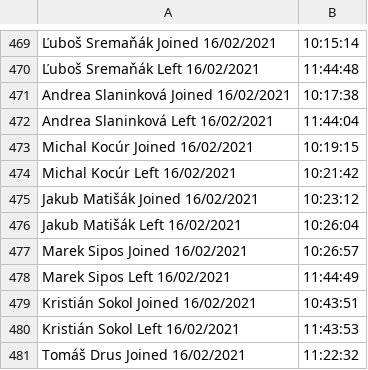
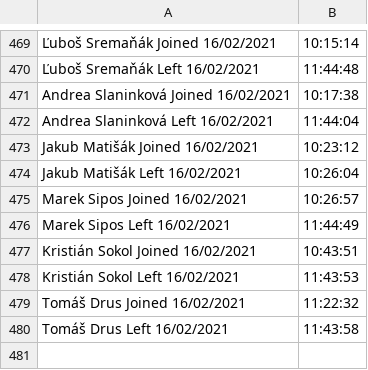
Before and after one commit to davidgellen/wt2z4data, a CSV file: 20210216_AttendanceList_WebTe2.csv, drawn as a sheet; only a part is shown, gaps mark what is left out; the shorter side is filled out with more unchanged rows.

Commit message:
- kocur

```diff
--- a/20210216_AttendanceList_WebTe2.csv
+++ b/20210216_AttendanceList_WebTe2.csv
@@ -472,4 +472,2 @@ Andrea Slaninková	Joined	16/02/2021, 10:17:38
 Andrea Slaninková	Left	16/02/2021, 11:44:04
-Michal Kocúr	Joined	16/02/2021, 10:19:15
-Michal Kocúr	Left	16/02/2021, 10:21:42
 Jakub Matišák	Joined	16/02/2021, 10:23:12
```
